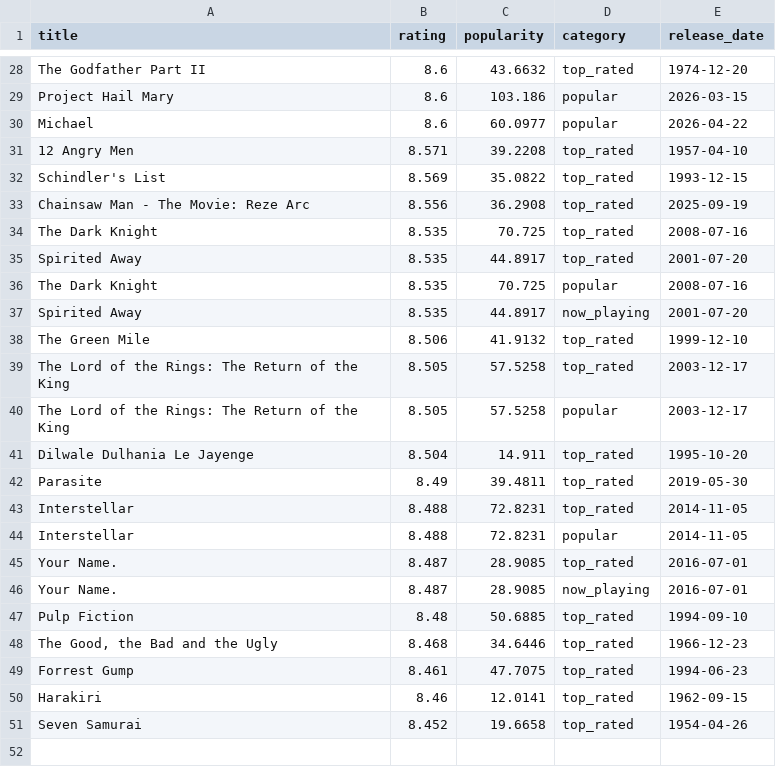
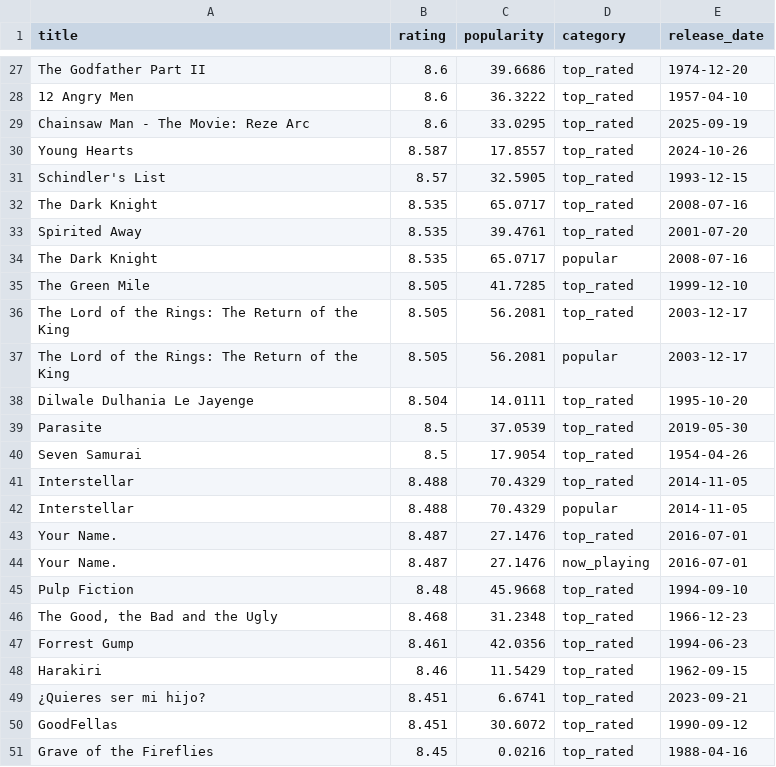
Before and after one commit to KOD-0101/movie-api-automation, a CSV file: top_movies.csv, drawn as a sheet; only a part is shown, gaps mark what is left out; removed rows and columns are numbered as before the commit, all else as after; the diff covers the shown part only; the diff names each change by its address in the sheet, - before the commit and + after, or states it on an @@ line.

```diff
--- a/top_movies.csv
+++ b/top_movies.csv
-C27 (popularity): 43.6632
+C27 (popularity): 39.6686
-row 29: Project Hail Mary | 8.6 | 103.186 | popular | 2026-03-15
-row 30: Michael | 8.6 | 60.0977 | popular | 2026-04-22
-B28 (rating): 8.571
+B28 (rating): 8.6
-C28 (popularity): 39.2208
+C28 (popularity): 36.3222
-row 32: Schindler's List | 8.569 | 35.0822 | top_rated | 1993-12-15
-B29 (rating): 8.556
+B29 (rating): 8.6
-C29 (popularity): 36.2908
+C29 (popularity): 33.0295
+row 30: Young Hearts | 8.587 | 17.8557 | top_rated | 2024-10-26
+row 31: Schindler's List | 8.57 | 32.5905 | top_rated | 1993-12-15
-C32 (popularity): 70.725
+C32 (popularity): 65.0717
-C33 (popularity): 44.8917
+C33 (popularity): 39.4761
-C34 (popularity): 70.725
+C34 (popularity): 65.0717
-row 37: Spirited Away | 8.535 | 44.8917 | now_playing | 2001-07-20
-B35 (rating): 8.506
+B35 (rating): 8.505
-C35 (popularity): 41.9132
+C35 (popularity): 41.7285
-C36:C37 (popularity): 57.5258
+C36:C37 (popularity): 56.2081
-C38 (popularity): 14.911
+C38 (popularity): 14.0111
-B39 (rating): 8.49
+B39 (rating): 8.5
-C39 (popularity): 39.4811
+C39 (popularity): 37.0539
+row 40: Seven Samurai | 8.5 | 17.9054 | top_rated | 1954-04-26
-C41:C42 (popularity): 72.8231
+C41:C42 (popularity): 70.4329
-C43:C44 (popularity): 28.9085
+C43:C44 (popularity): 27.1476
-C45 (popularity): 50.6885
+C45 (popularity): 45.9668
-C46 (popularity): 34.6446
+C46 (popularity): 31.2348
-C47 (popularity): 47.7075
+C47 (popularity): 42.0356
-C48 (popularity): 12.0141
+C48 (popularity): 11.5429
-row 51: Seven Samurai | 8.452 | 19.6658 | top_rated | 1954-04-26
+row 49: ¿Quieres ser mi hijo? | 8.451 | 6.6741 | top_rated | 2023-09-21
+row 50: GoodFellas | 8.451 | 30.6072 | top_rated | 1990-09-12
+row 51: Grave of the Fireflies | 8.45 | 0.0216 | top_rated | 1988-04-16
```
Also changed, not shown: 5 added rows, 6 removed rows and 33 edited cells elsewhere in this file, 1 other file.
